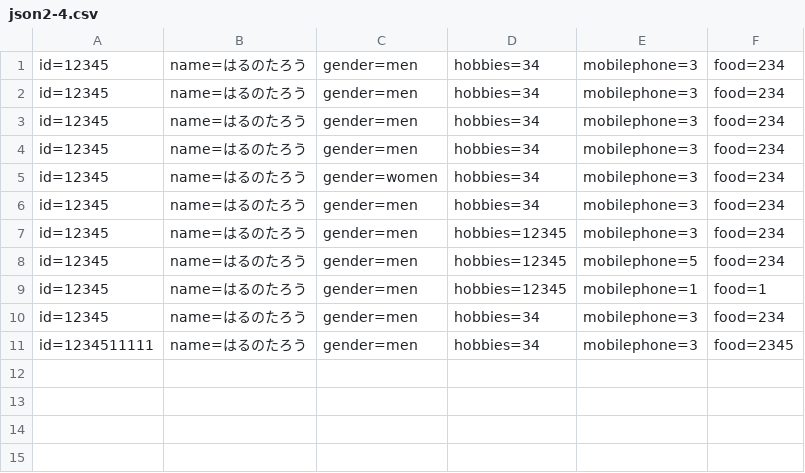
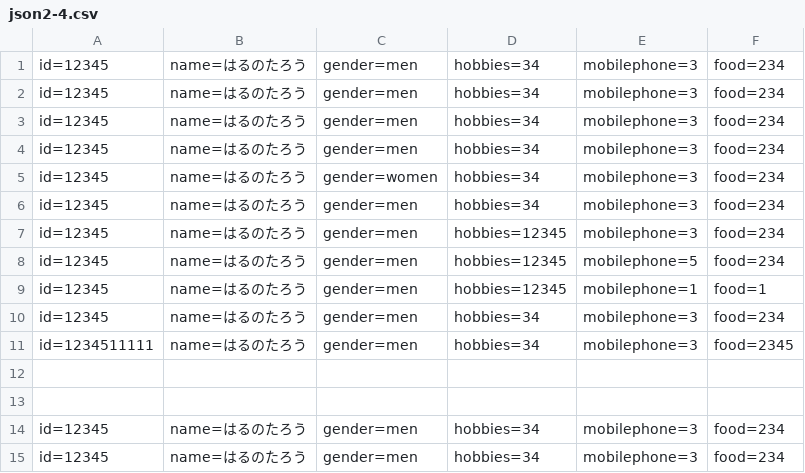
Before and after one commit to ooitanojohn/PHP-API, a CSV file: json2/json2-4/json2-4.csv, drawn as a sheet; the diff names each change by its address in the sheet, - before the commit and + after, or states it on an @@ line.

Commit message:
[add]node && json3

```diff
--- a/json2/json2-4/json2-4.csv
+++ b/json2/json2-4/json2-4.csv
+row 12: (empty)
+row 13: (empty)
+row 14: id=12345 | name=はるのたろう | gender=men | hobbies=34 | mobilephone=3 | food=234
+row 15: id=12345 | name=はるのたろう | gender=men | hobbies=34 | mobilephone=3 | food=234
```
Also changed, not shown: json2/json2-3/json2-3.csv, 6 other files.
